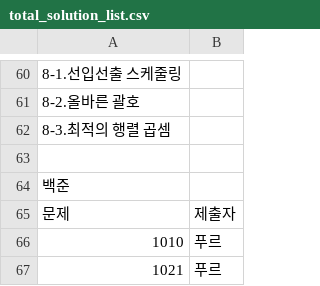
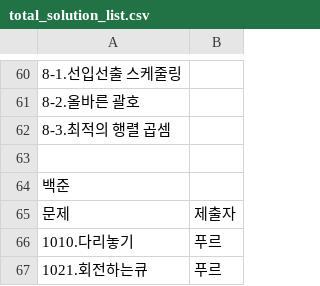
Before and after one commit to specialkong/chodev, a CSV file: algorithm/solution/total_solution_list.csv, drawn as a sheet; only a part is shown, gaps mark what is left out.

Commit message:
2nd solution list

```diff
--- a/algorithm/solution/total_solution_list.csv
+++ b/algorithm/solution/total_solution_list.csv
@@ -65,3 +65,3 @@
 문제,제출자
-1010,푸르
-1021,푸르
+1010.다리놓기,푸르
+1021.회전하는큐,푸르
```
Also changed, not shown: 1 other file.
